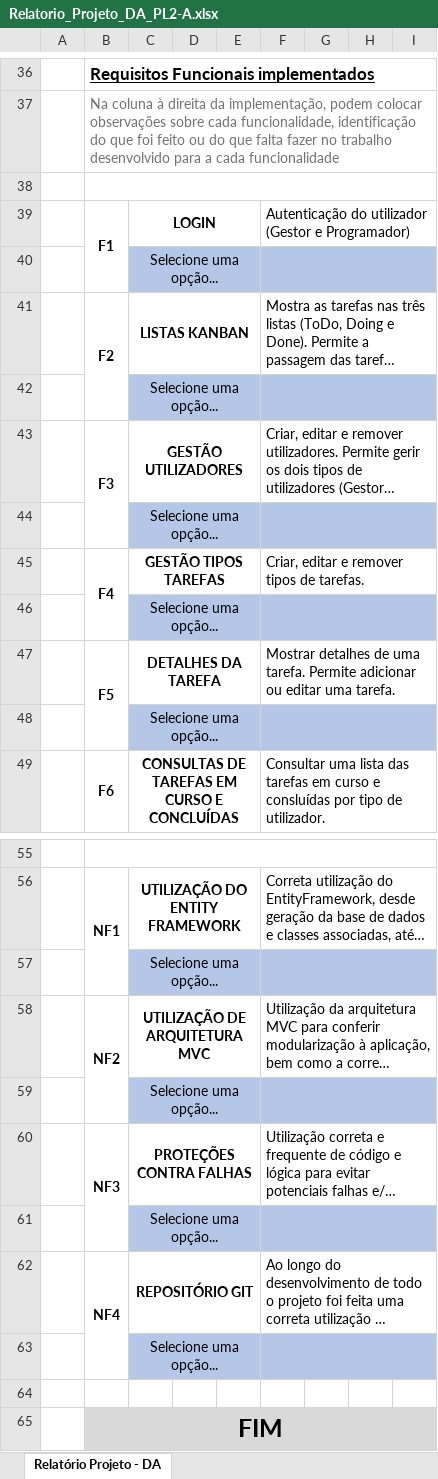
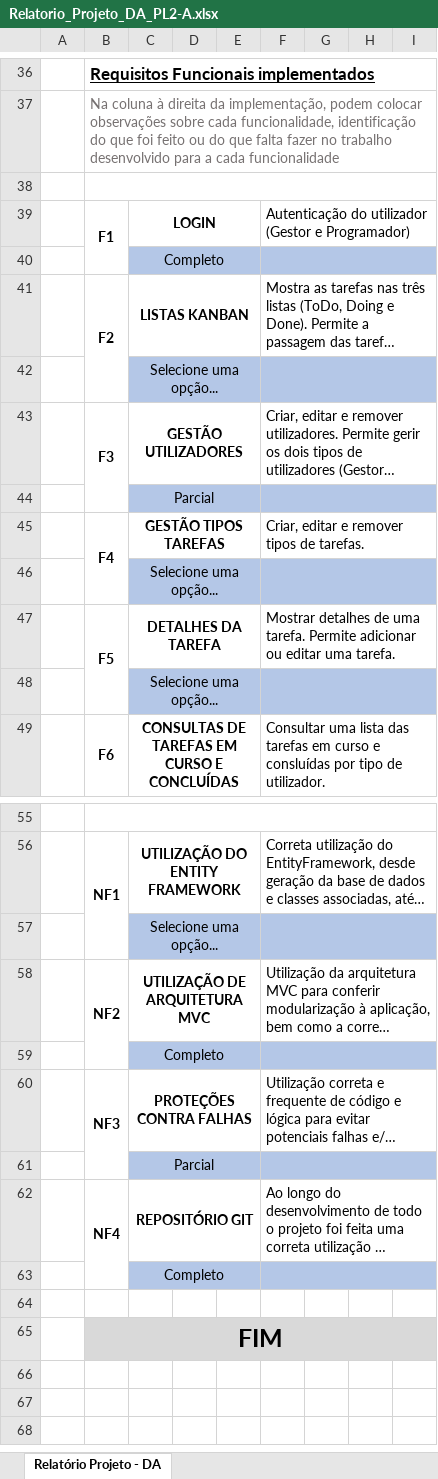
Before and after one commit to eduardo-1912/PSI_DA_PL2-A, an Excel workbook: Relatorio_Projeto_DA_PL2-A.xlsx, sheet Relatório Projeto - DA, drawn as a sheet; only a part is shown, gaps mark what is left out; long unchanged cells end in …; values as stored, in another font and other column widths than the file's, no borders; charts and pictures and conditional formats not drawn; the diff names each change by its address in the sheet, - before the commit and + after, or states it on an @@ line.

```diff
--- a/Relatorio_Projeto_DA_PL2-A.xlsx (sheet Relatório Projeto - DA)
+++ b/Relatorio_Projeto_DA_PL2-A.xlsx (sheet Relatório Projeto - DA)
-C40: Selecione uma opção...
+C40: Completo
-C44: Selecione uma opção...
+C44: Parcial
-C59: Selecione uma opção...
+C59: Completo
-C61: Selecione uma opção...
+C61: Parcial
-C63: Selecione uma opção...
+C63: Completo
```
Also changed, not shown: 39 other files.
